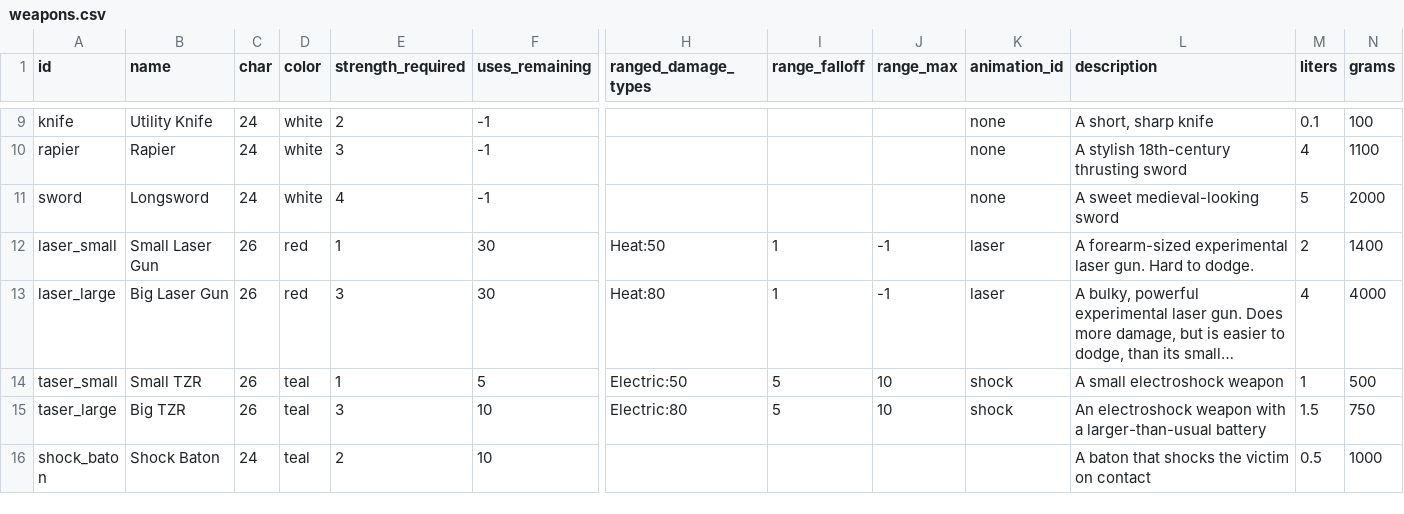
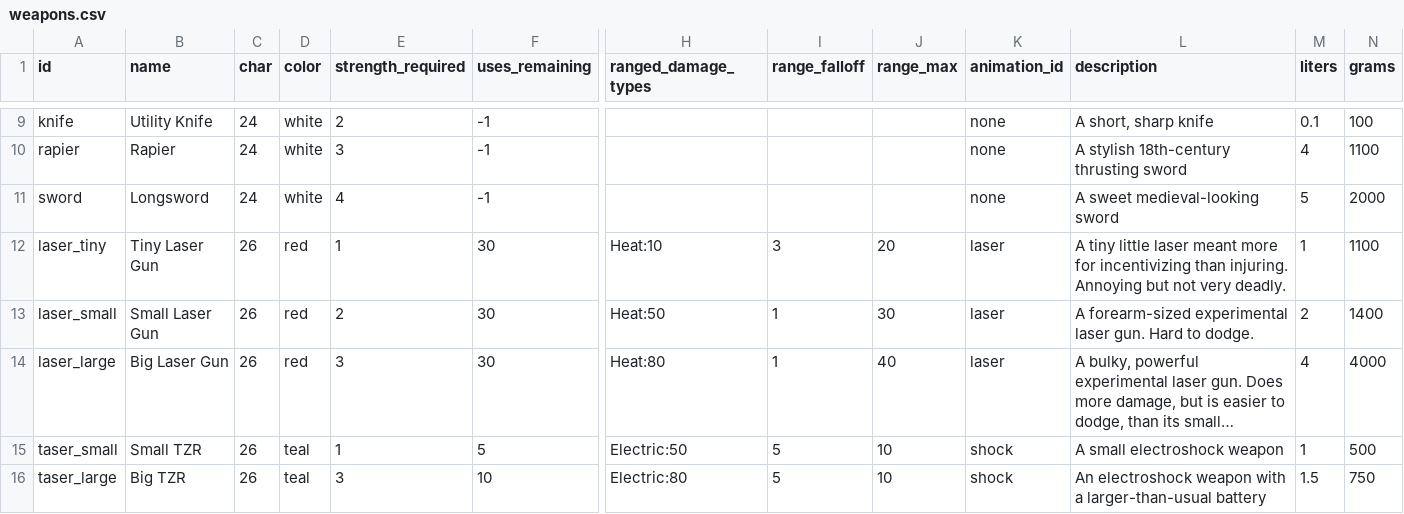
Before and after one commit to irskep/RogueKit, a CSV file: Resources/weapons.csv, drawn as a sheet; only a part is shown, gaps mark what is left out; the shorter side is filled out with more unchanged rows; long unchanged cells end in …; addresses are those after the commit; rows hold the shown columns only; the diff names each change by its address in the sheet, - before the commit and + after, or states it on an @@ line.

Commit message:
Tiny laser, mostly for testing animations

```diff
--- a/Resources/weapons.csv
+++ b/Resources/weapons.csv
+row 12: laser_tiny | Tiny Laser Gun | 26 | red | 1 | 30 | Heat:10 | 3 | 20 | laser | A tiny little laser meant more for incentivizing than injuring. Annoying but not very deadly. | 1 | 1100
-E13 (strength_required): 1
+E13 (strength_required): 2
-J13 (range_max): -1
+J13 (range_max): 30
-J14 (range_max): -1
+J14 (range_max): 40
```
Also changed, not shown: Resources/stats_etc.csv.
